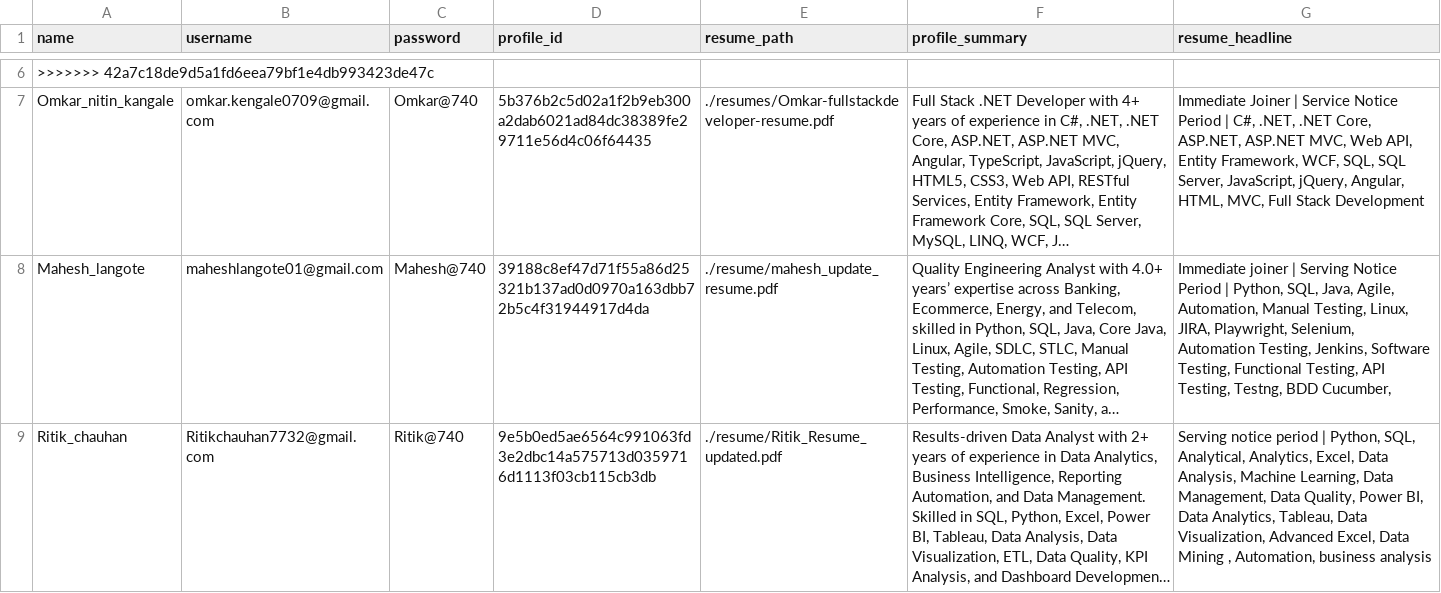
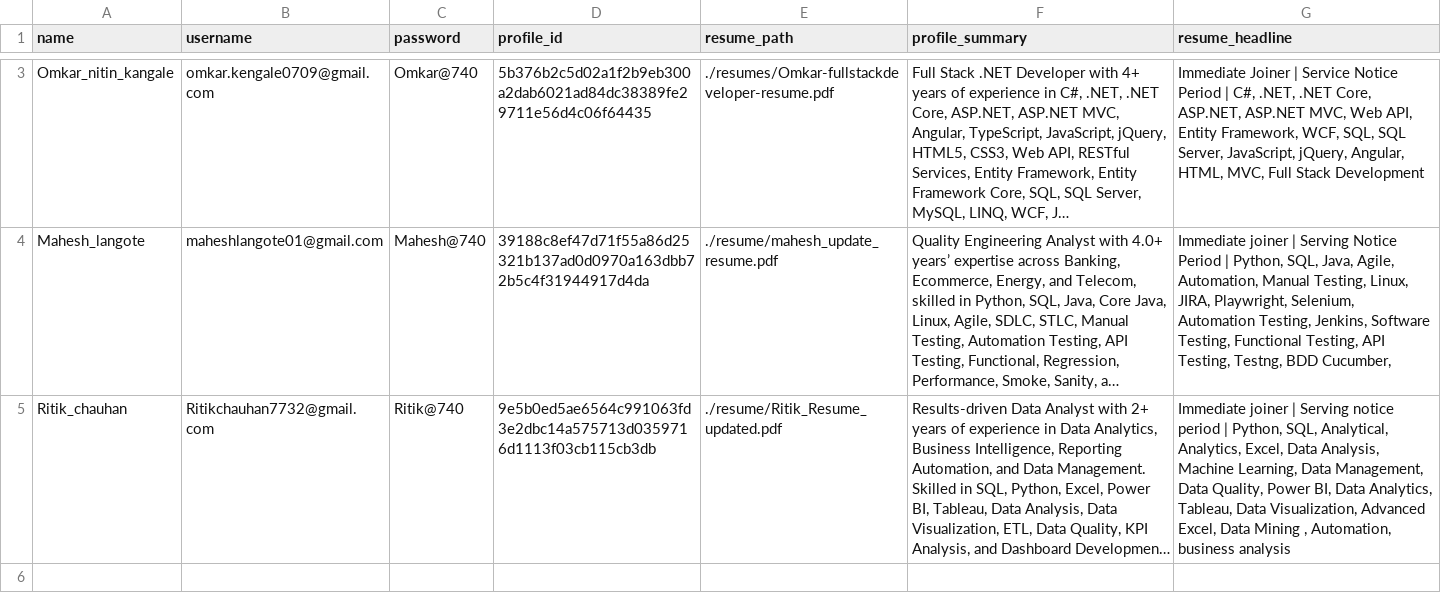
Before and after one commit to emailumangb-cpu/naukri-resume-action, a CSV file: profiles.csv, drawn as a sheet; only a part is shown, gaps mark what is left out; long unchanged cells end in …; removed rows and columns are numbered as before the commit, all else as after; the diff covers the shown part only; the diff names each change by its address in the sheet, - before the commit and + after, or states it on an @@ line.

Commit message:
update profiles

```diff
--- a/profiles.csv
+++ b/profiles.csv
-row 6: >>>>>>> 42a7c18de9d5a1fd6eea79bf1e4db993423de47c
-G5 (resume_headline): Serving notice…
+G5 (resume_headline): Immediate joiner | Serving notice…
```
Also changed, not shown: 3 removed rows elsewhere in this file.
